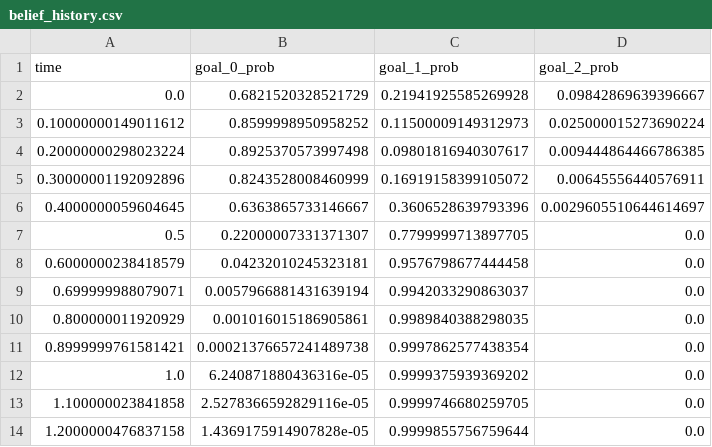
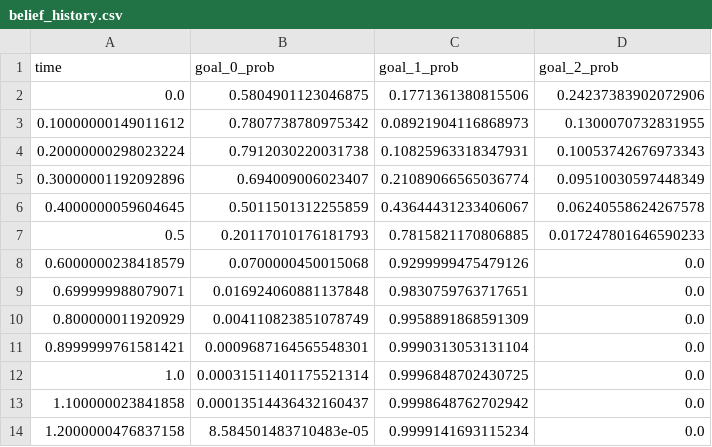
Before and after one commit to vaisriv/enae644-project, a CSV file: outputs/text/belief_history.csv, drawn as a sheet; only a part is shown; the diff covers the shown part only.

```diff
--- a/outputs/text/belief_history.csv
+++ b/outputs/text/belief_history.csv
@@ -1,14 +1,14 @@
 time,goal_0_prob,goal_1_prob,goal_2_prob
-0.0,0.6821520328521729,0.21941925585269928,0.09842869639396667
-0.10000000149011612,0.8599998950958252,0.11500009149312973,0.025000015273690224
-0.20000000298023224,0.8925370573997498,0.09801816940307617,0.009444864466786385
-0.30000001192092896,0.8243528008460999,0.16919158399105072,0.00645556440576911
-0.4000000059604645,0.6363865733146667,0.3606528639793396,0.0029605510644614697
-0.5,0.22000007331371307,0.7799999713897705,0.0
-0.6000000238418579,0.04232010245323181,0.9576798677444458,0.0
-0.699999988079071,0.0057966881431639194,0.9942033290863037,0.0
-0.800000011920929,0.001016015186905861,0.9989840388298035,0.0
-0.8999999761581421,0.00021376657241489738,0.9997862577438354,0.0
-1.0,6.240871880436316e-05,0.9999375939369202,0.0
-1.100000023841858,2.5278366592829116e-05,0.9999746680259705,0.0
-1.2000000476837158,1.4369175914907828e-05,0.9999855756759644,0.0
+0.0,0.5804901123046875,0.1771361380815506,0.24237383902072906
+0.10000000149011612,0.7807738780975342,0.08921904116868973,0.1300070732831955
+0.20000000298023224,0.7912030220031738,0.10825963318347931,0.10053742676973343
+0.30000001192092896,0.694009006023407,0.21089066565036774,0.09510030597448349
+0.4000000059604645,0.5011501312255859,0.43644431233406067,0.06240558624267578
+0.5,0.20117010176181793,0.7815821170806885,0.017247801646590233
+0.6000000238418579,0.0700000450015068,0.9299999475479126,0.0
+0.699999988079071,0.016924060881137848,0.9830759763717651,0.0
+0.800000011920929,0.004110823851078749,0.9958891868591309,0.0
+0.8999999761581421,0.0009687164565548301,0.9990313053131104,0.0
+1.0,0.00031511401175521314,0.9996848702430725,0.0
+1.100000023841858,0.00013514436432160437,0.9998648762702942,0.0
+1.2000000476837158,8.584501483710483e-05,0.9999141693115234,0.0
```
Also changed, not shown: 22 edited cells elsewhere in this file, outputs/text/metrics.csv, outputs/text/trajectories.csv, 15 other files.
